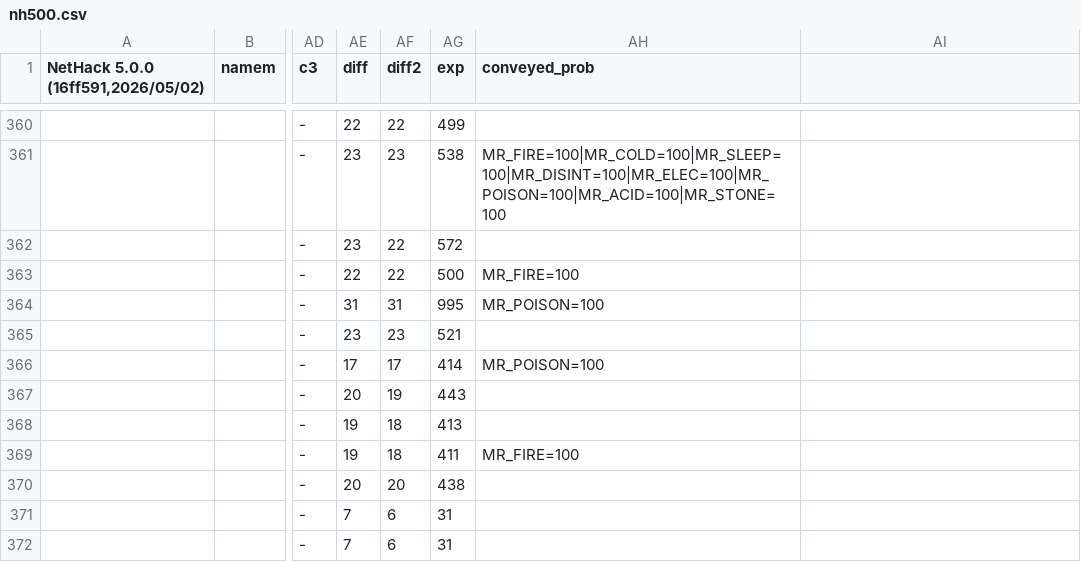
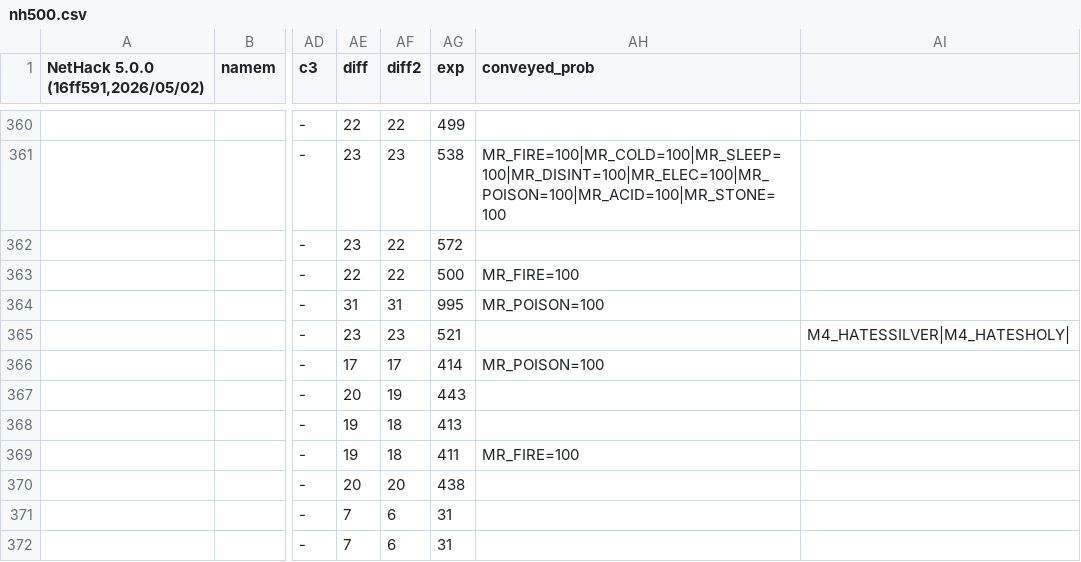
Before and after one commit to zHz00/nethack_external_pokedex, a CSV file: data/nh500.csv, drawn as a sheet; only a part is shown, gaps mark what is left out; the diff covers the shown part only; the diff names each change by its address in the sheet, - before the commit and + after, or states it on an @@ line.

```diff
--- a/data/nh500.csv
+++ b/data/nh500.csv
-AI365: (empty)
+AI365: M4_HATESSILVER|M4_HATESHOLY|
```
Also changed, not shown: 65 edited cells elsewhere in this file, 13 other files.
